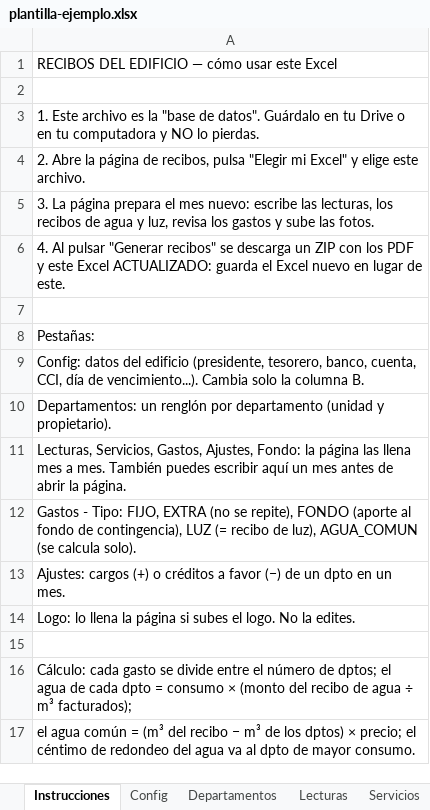
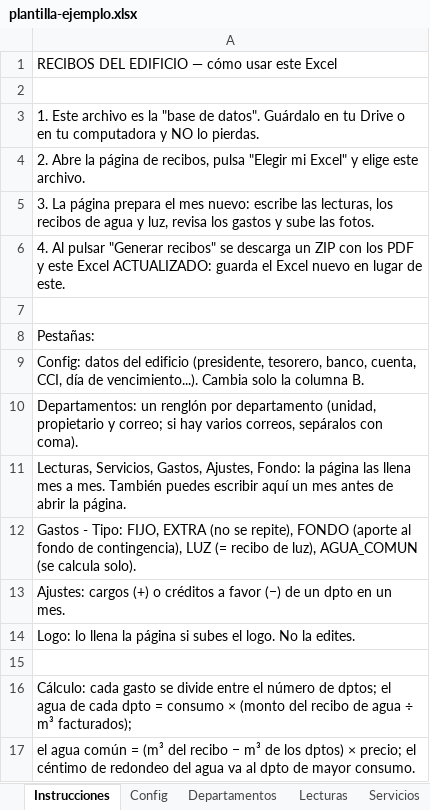
Before and after one commit to msakiya/recibos-edificio, an Excel workbook: plantilla-ejemplo.xlsx, sheet Instrucciones, drawn as a sheet; values as stored, in another font and other column widths than the file's, no borders; the diff names each change by its address in the sheet, - before the commit and + after, or states it on an @@ line.

Commit message:
Enviar por correo: lista por dpto con botón Enviar (Gmail/mailto), PDF individual y mensaje con formato

```diff
--- a/plantilla-ejemplo.xlsx (sheet Instrucciones)
+++ b/plantilla-ejemplo.xlsx (sheet Instrucciones)
-A10: …por departamento (unidad y propietario).
+A10: …por departamento (unidad, propietario y correo; si hay varios correos, sepáralos con coma).
```
Also changed, not shown: sheet Departamentos, sheet Config, 9 other files.
